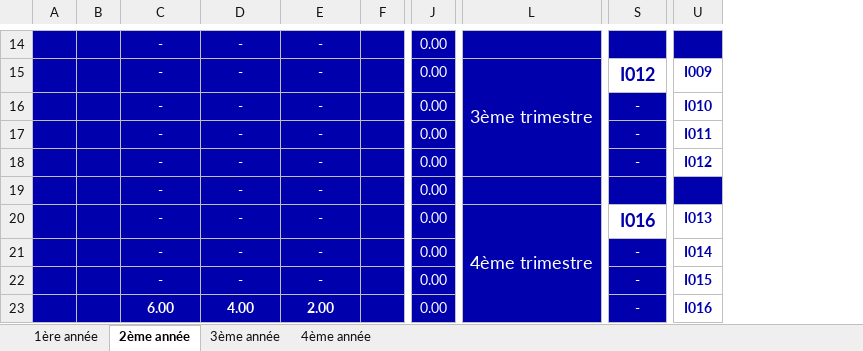
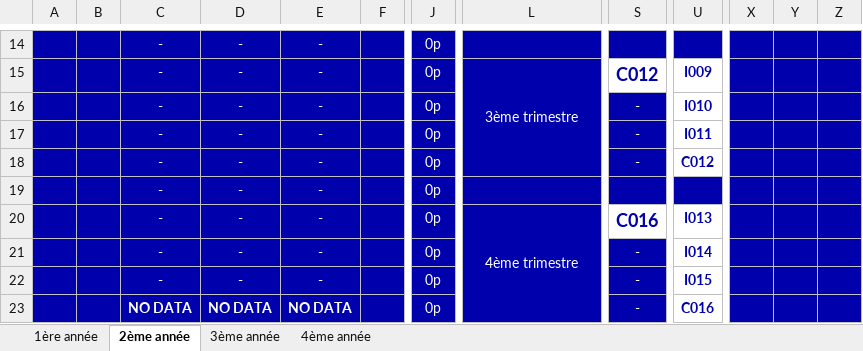
Before and after one commit to mateja-velickovic/excel-etmlGrades, an Excel workbook: etml-gestgrades.xlsx, sheet 2ème année, drawn as a sheet; only a part is shown, gaps mark what is left out; values as stored, in another font and other column widths than the file's, no borders; conditional formats not drawn; removed rows and columns are numbered as before the commit, all else as after; the diff covers the shown part only; the diff names each change by its address in the sheet, - before the commit and + after, or states it on an @@ line.

```diff
--- a/etml-gestgrades.xlsx (sheet 2ème année)
+++ b/etml-gestgrades.xlsx (sheet 2ème année)
-column J, rows 14-23: all 0.00
+column J, rows 14-23: all 0p
+column X, empty
+column Y, empty
+column Z, empty
@@ L15 text size: smaller @@
-S15: I012
+S15: C012
-U18: I012
+U18: C012
@@ L20 text size: smaller @@
-S20: I016
+S20: C016
-C23: 6.00
+C23: NO DATA
-D23: 4.00
+D23: NO DATA
-E23: 2.00
+E23: NO DATA
-U23: I016
+U23: C016
```
Also changed, not shown: 4 added rows, 4 removed rows, 13 edited cells, cell formats and merged cells elsewhere in this sheet, sheet 1ère année, sheet 4ème année, sheet 3ème année.
